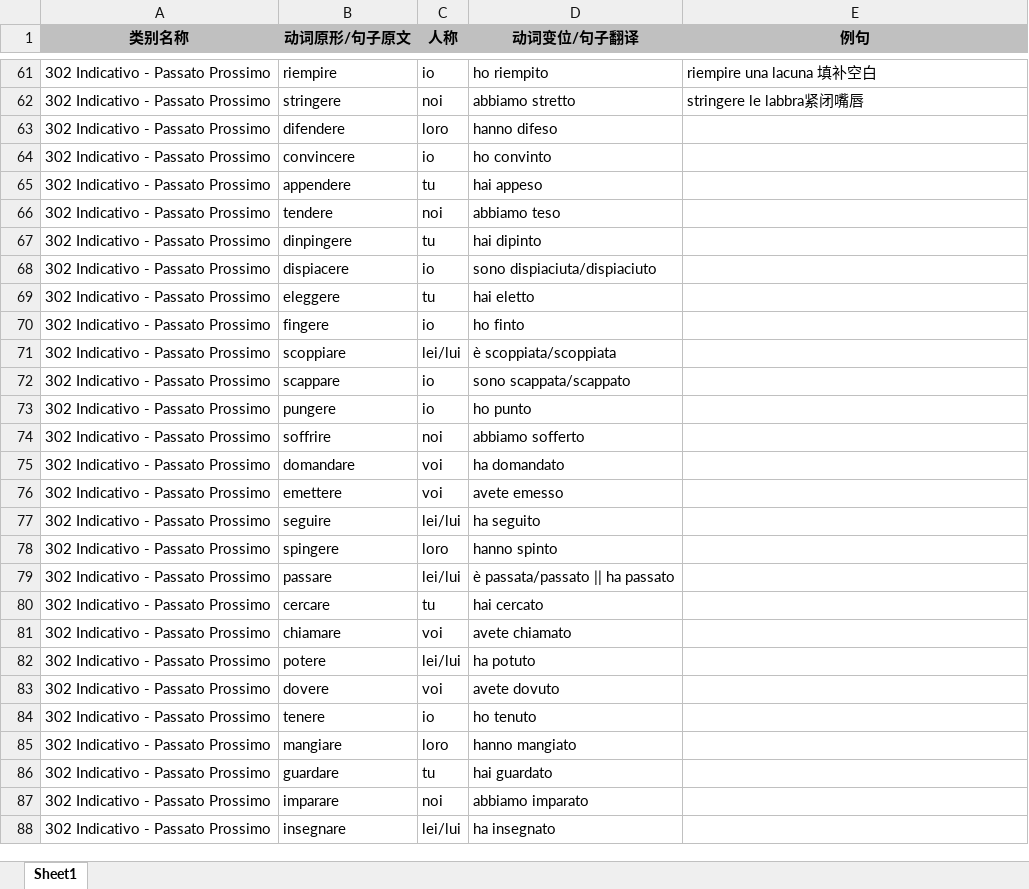
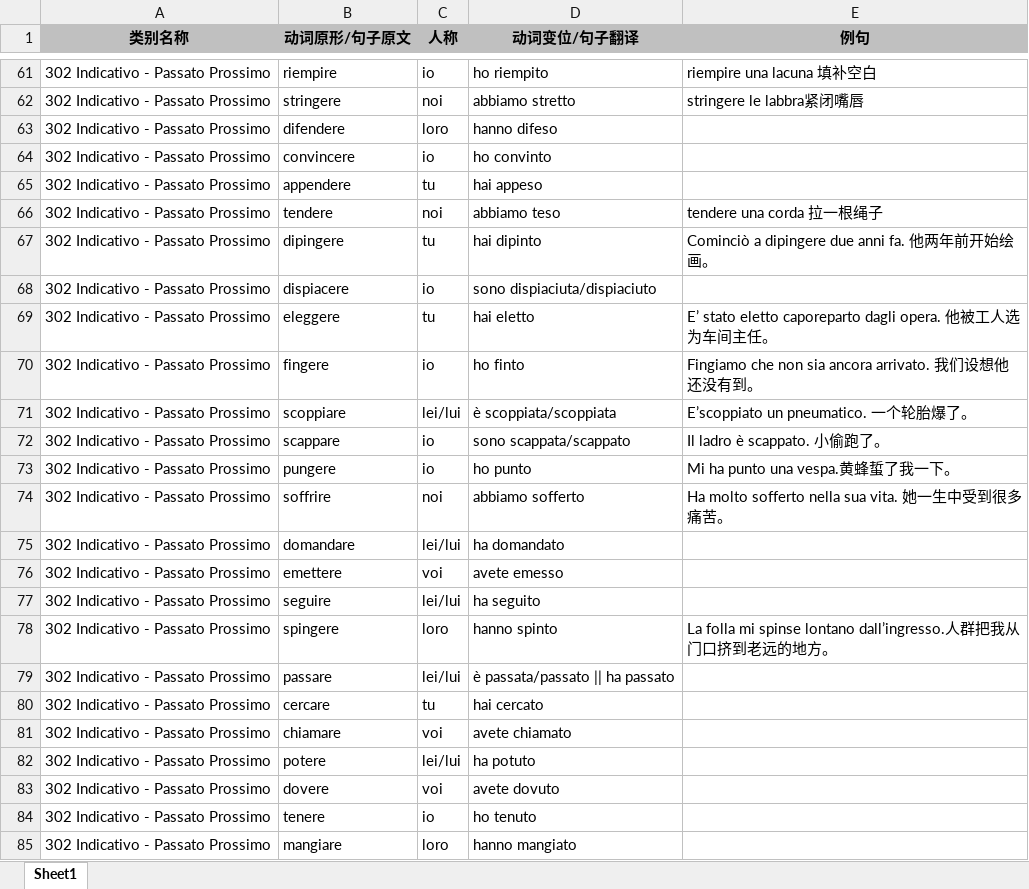
Before and after one commit to wechiwin/quiz-mini-springboot, an Excel workbook: excel/302 Indicativo - Passato Prossimo.xlsx, sheet Sheet1, drawn as a sheet; only a part is shown, gaps mark what is left out; the shorter side is filled out with more unchanged rows; values as stored, in another font and other column widths than the file's, no borders; the diff names each change by its address in the sheet, - before the commit and + after, or states it on an @@ line.

```diff
--- a/excel/302 Indicativo - Passato Prossimo.xlsx (sheet Sheet1)
+++ b/excel/302 Indicativo - Passato Prossimo.xlsx (sheet Sheet1)
-E66 (例句): (empty)
+E66 (例句): tendere una corda 拉一根绳子
-B67 (动词原形/句子原文): dinpingere
+B67 (动词原形/句子原文): dipingere
-E67 (例句): (empty)
+E67 (例句): Cominciò a dipingere due anni fa. 他两年前开始绘画。
-E69 (例句): (empty)
+E69 (例句): E’ stato eletto caporeparto dagli opera. 他被工人选为车间主任。
-E70 (例句): (empty)
+E70 (例句): Fingiamo che non sia ancora arrivato. 我们设想他还没有到。
-E71 (例句): (empty)
+E71 (例句): E’scoppiato un pneumatico. 一个轮胎爆了。
-E72 (例句): (empty)
+E72 (例句): Il ladro è scappato. 小偷跑了。
-E73 (例句): (empty)
+E73 (例句): Mi ha punto una vespa.黄蜂蜇了我一下。
-E74 (例句): (empty)
+E74 (例句): Ha molto sofferto nella sua vita. 她一生中受到很多痛苦。
-C75 (人称): voi
+C75 (人称): lei/lui
-E78 (例句): (empty)
+E78 (例句): La folla mi spinse lontano dall’ingresso.人群把我从门口挤到老远的地方。
```
Also changed, not shown: 1 other file.
